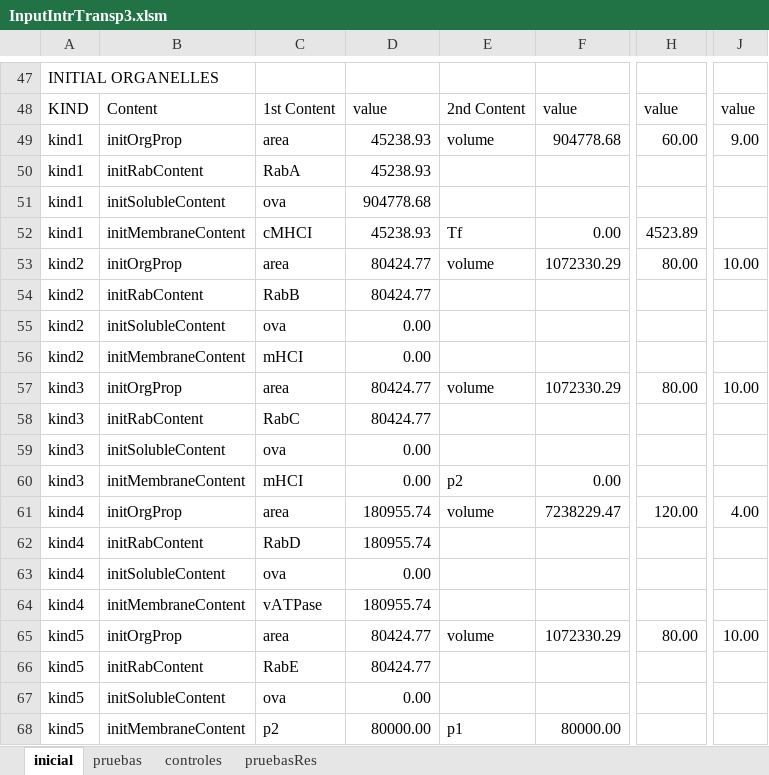
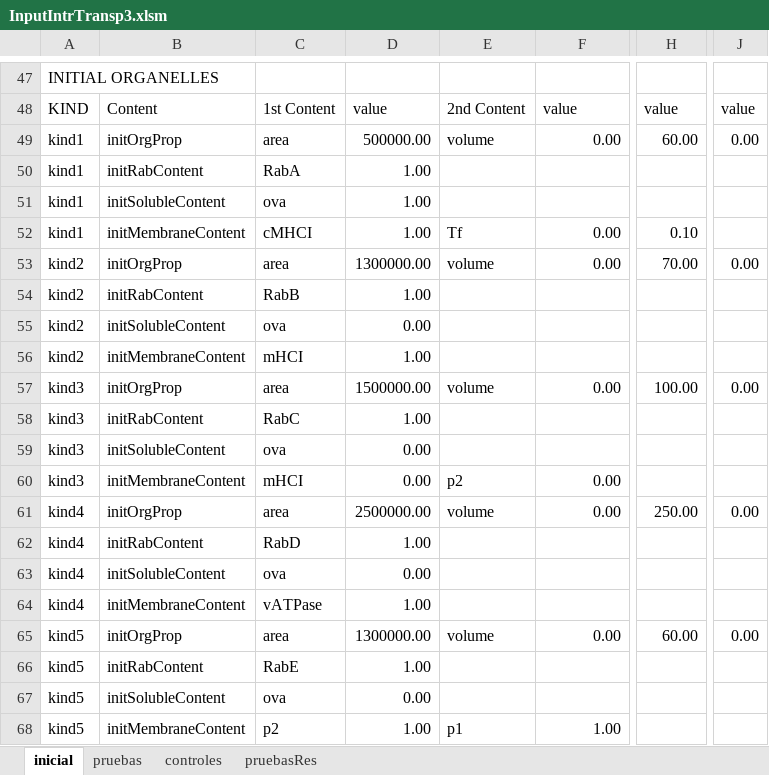
Before and after one commit to ihem-institute/immunity, an Excel workbook: InputIntrTransp3.xlsm, sheet inicial, drawn as a sheet; only a part is shown, gaps mark what is left out; values as stored, in another font and other column widths than the file's, no borders; the diff covers the shown part only; the diff names each change by its address in the sheet, - before the commit and + after, or states it on an @@ line.

```diff
--- a/InputIntrTransp3.xlsm (sheet inicial)
+++ b/InputIntrTransp3.xlsm (sheet inicial)
-D49: 45238.93
+D49: 500000.00
-F49: 904778.68
+F49: 0.00
-J49: 9.00
+J49: 0.00
-D50: 45238.93
+D50: 1.00
-D51: 904778.68
+D51: 1.00
-D52: 45238.93
+D52: 1.00
-H52: 4523.89
+H52: 0.10
-D53: 80424.77
+D53: 1300000.00
-F53: 1072330.29
+F53: 0.00
-H53: 80.00
+H53: 70.00
-J53: 10.00
+J53: 0.00
-D54: 80424.77
+D54: 1.00
-D56: 0.00
+D56: 1.00
-D57: 80424.77
+D57: 1500000.00
-F57: 1072330.29
+F57: 0.00
-H57: 80.00
+H57: 100.00
-J57: 10.00
+J57: 0.00
-D58: 80424.77
+D58: 1.00
-D61: 180955.74
+D61: 2500000.00
-F61: 7238229.47
+F61: 0.00
-H61: 120.00
+H61: 250.00
-J61: 4.00
+J61: 0.00
-D62: 180955.74
+D62: 1.00
-D64: 180955.74
+D64: 1.00
-D65: 80424.77
+D65: 1300000.00
-F65: 1072330.29
+F65: 0.00
-H65: 80.00
+H65: 60.00
-J65: 10.00
+J65: 0.00
-D66: 80424.77
+D66: 1.00
-D68: 80000.00
+D68: 1.00
-F68: 80000.00
+F68: 1.00
```
Also changed, not shown: 6 edited cells elsewhere in this sheet, out-1.0.xlsx, 7 other files.
